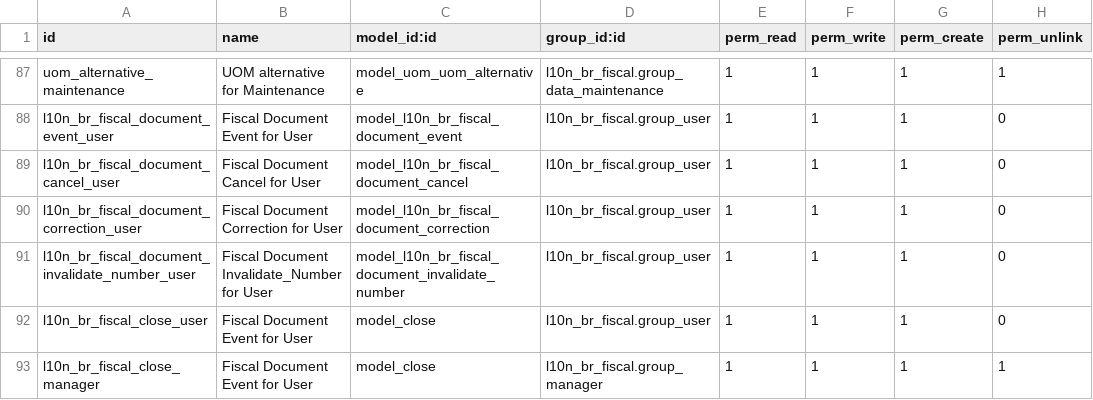
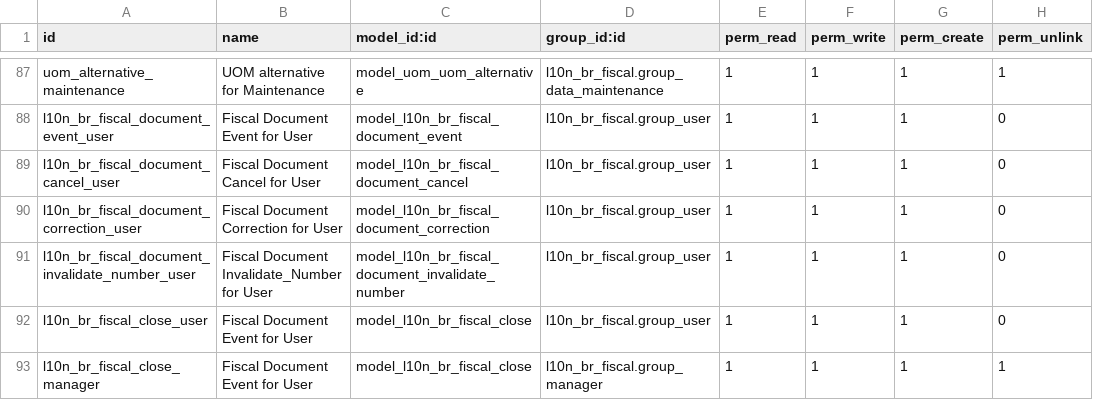
Before and after one commit to odoo-brazil/l10n-brazil, a CSV file: l10n_br_fiscal/security/ir.model.access.csv, drawn as a sheet; only a part is shown, gaps mark what is left out.

Commit message:
[NEW] Fiscal Close
Signed-off-by: Luis Felipe Mileo <mileo@kmee.com.br>

```diff
--- a/l10n_br_fiscal/security/ir.model.access.csv
+++ b/l10n_br_fiscal/security/ir.model.access.csv
@@ -91,3 +91,3 @@
 "l10n_br_fiscal_document_invalidate_number_user","Fiscal Document Invalidate_Number for User","model_l10n_br_fiscal_document_invalidate_number","l10n_br_fiscal.group_user",1,1,1,0
-"l10n_br_fiscal_close_user","Fiscal Document Event for User","model_close","l10n_br_fiscal.group_user",1,1,1,0
-"l10n_br_fiscal_close_manager","Fiscal Document Event for User","model_close","l10n_br_fiscal.group_manager",1,1,1,1
+"l10n_br_fiscal_close_user","Fiscal Document Event for User","model_l10n_br_fiscal_close","l10n_br_fiscal.group_user",1,1,1,0
+"l10n_br_fiscal_close_manager","Fiscal Document Event for User","model_l10n_br_fiscal_close","l10n_br_fiscal.group_manager",1,1,1,1
```
Also changed, not shown: 5 other files.
